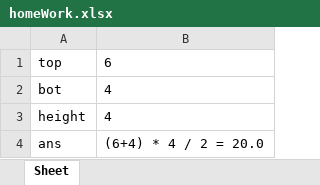
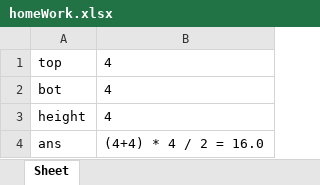
Before and after one commit to XiaoYeMeng/order, an Excel workbook: Code/HomeWork/homeWork.xlsx, sheet Sheet, drawn as a sheet; values as stored, in another font and other column widths than the file's, no borders; the diff names each change by its address in the sheet, - before the commit and + after, or states it on an @@ line.

```diff
--- a/Code/HomeWork/homeWork.xlsx (sheet Sheet)
+++ b/Code/HomeWork/homeWork.xlsx (sheet Sheet)
-B1: 6
+B1: 4
-B4: (6+4) * 4 / 2 = 20.0
+B4: (4+4) * 4 / 2 = 16.0
```
Also changed, not shown: 4 other files.
